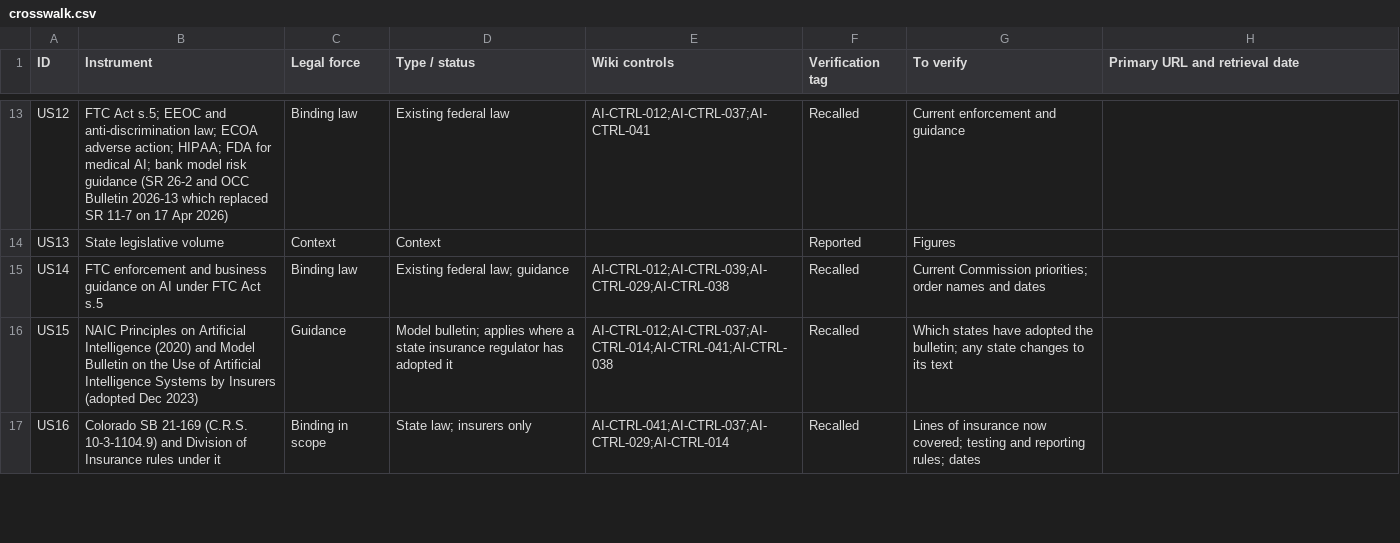
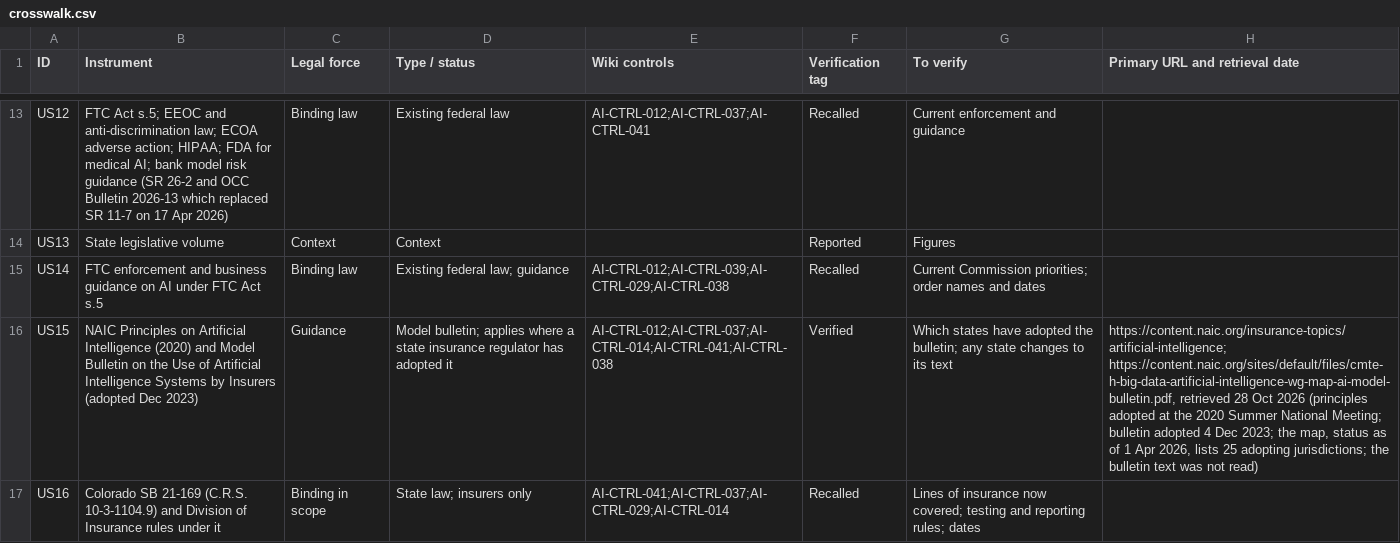
Before and after one commit to nachi065/AI-Security-Wiki, a CSV file: 22_US_AI_Compliance/data/crosswalk.csv, drawn as a sheet; only a part is shown, gaps mark what is left out; the diff covers the shown part only; the diff names each change by its address in the sheet, - before the commit and + after, or states it on an @@ line.

```diff
--- a/22_US_AI_Compliance/data/crosswalk.csv
+++ b/22_US_AI_Compliance/data/crosswalk.csv
-F16 (Verification tag): Recalled
+F16 (Verification tag): Verified
-H16 (Primary URL and retrieval date): (empty)
+H16 (Primary URL and retrieval date): https://content.naic.org/insurance-topics/artificial-intelligence; https://content.naic.org/sites/default/files/cmte-h-big-data-artificial-intelligence-wg-map-ai-model-bulletin.pdf, retrieved 28 Oct 2026 (principles adopted at the 2020 Summer National Meeting; bulletin adopted 4 Dec 2023; the map, status as of 1 Apr 2026, lists 25 adopting jurisdictions; the bulletin text was not read)
```
Also changed, not shown: 6 edited cells elsewhere in this file, 14 other files.
